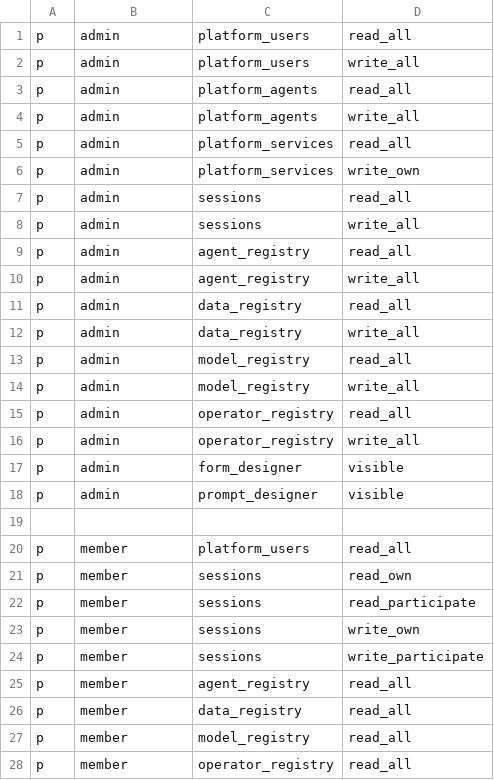
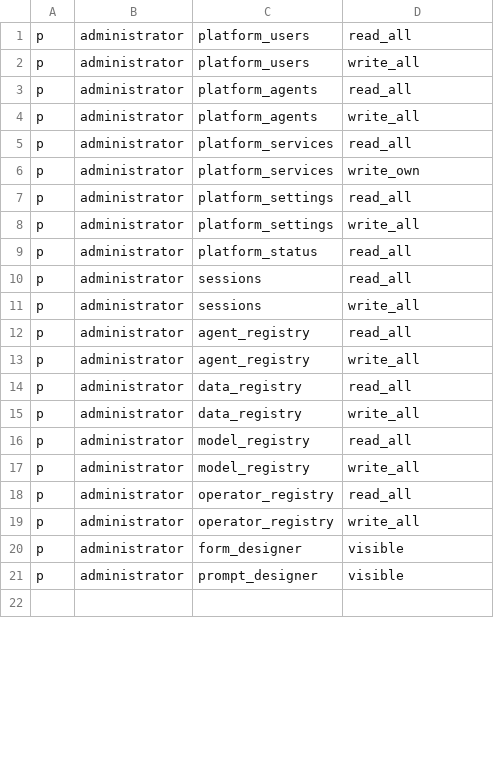
Before and after one commit to megagonlabs/blue, a CSV file: platform/setup/config/rbac/policy.csv, drawn as a sheet; only a part is shown; the diff covers the shown part only.

Commit message:
change admin to administrator (no functionality change)

```diff
--- a/platform/setup/config/rbac/policy.csv
+++ b/platform/setup/config/rbac/policy.csv
@@ -1,28 +1,22 @@
-p, admin, platform_users, read_all
-p, admin, platform_users, write_all
-p, admin, platform_agents, read_all
-p, admin, platform_agents, write_all
-p, admin, platform_services, read_all
-p, admin, platform_services, write_own
-p, admin, sessions, read_all
-p, admin, sessions, write_all
-p, admin, agent_registry, read_all
-p, admin, agent_registry, write_all
-p, admin, data_registry, read_all
-p, admin, data_registry, write_all
-p, admin, model_registry, read_all
-p, admin, model_registry, write_all
-p, admin, operator_registry, read_all
-p, admin, operator_registry, write_all
-p, admin, form_designer, visible
-p, admin, prompt_designer, visible
+p, administrator, platform_users, read_all
+p, administrator, platform_users, write_all
+p, administrator, platform_agents, read_all
+p, administrator, platform_agents, write_all
+p, administrator, platform_services, read_all
+p, administrator, platform_services, write_own
+p, administrator, platform_settings, read_all
+p, administrator, platform_settings, write_all
+p, administrator, platform_status, read_all
+p, administrator, sessions, read_all
+p, administrator, sessions, write_all
+p, administrator, agent_registry, read_all
+p, administrator, agent_registry, write_all
+p, administrator, data_registry, read_all
+p, administrator, data_registry, write_all
+p, administrator, model_registry, read_all
+p, administrator, model_registry, write_all
+p, administrator, operator_registry, read_all
+p, administrator, operator_registry, write_all
+p, administrator, form_designer, visible
+p, administrator, prompt_designer, visible
 
-p, member, platform_users, read_all
-p, member, sessions, read_own
-p, member, sessions, read_participate
-p, member, sessions, write_own
-p, member, sessions, write_participate
-p, member, agent_registry, read_all
-p, member, data_registry, read_all
-p, member, model_registry, read_all
-p, member, operator_registry, read_all
```
Also changed, not shown: 1 removed row and 13 edited cells elsewhere in this file, platform/api/src/casbin/policy.csv, 9 other files.
